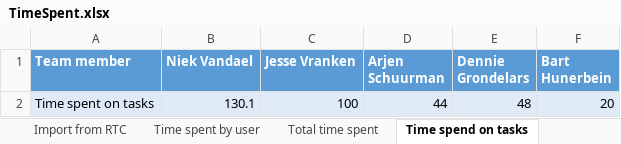
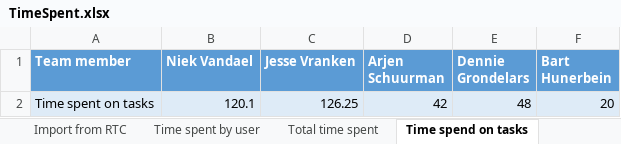
Before and after one commit to niekvandael/iTalent, an Excel workbook: italent/documents/quality/TimeSpent.xlsx, sheet Time spend on tasks, drawn as a sheet; values as stored, in another font and other column widths than the file's, no borders; charts and pictures not drawn; the diff names each change by its address in the sheet, - before the commit and + after, or states it on an @@ line.

```diff
--- a/italent/documents/quality/TimeSpent.xlsx (sheet Time spend on tasks)
+++ b/italent/documents/quality/TimeSpent.xlsx (sheet Time spend on tasks)
-B2 (Niek Vandael): 130.1
+B2 (Niek Vandael): 120.1
-C2 (Jesse Vranken): 100
+C2 (Jesse Vranken): 126.25
-D2 (Arjen Schuurman): 44
+D2 (Arjen Schuurman): 42
```
Also changed, not shown: sheet Time spent by user, sheet Time spend by type, sheet Project cost, sheet Total time spent, sheet Time spent on stories, sheet Time spend on defects, formulas that keep their value, charts or pictures.
